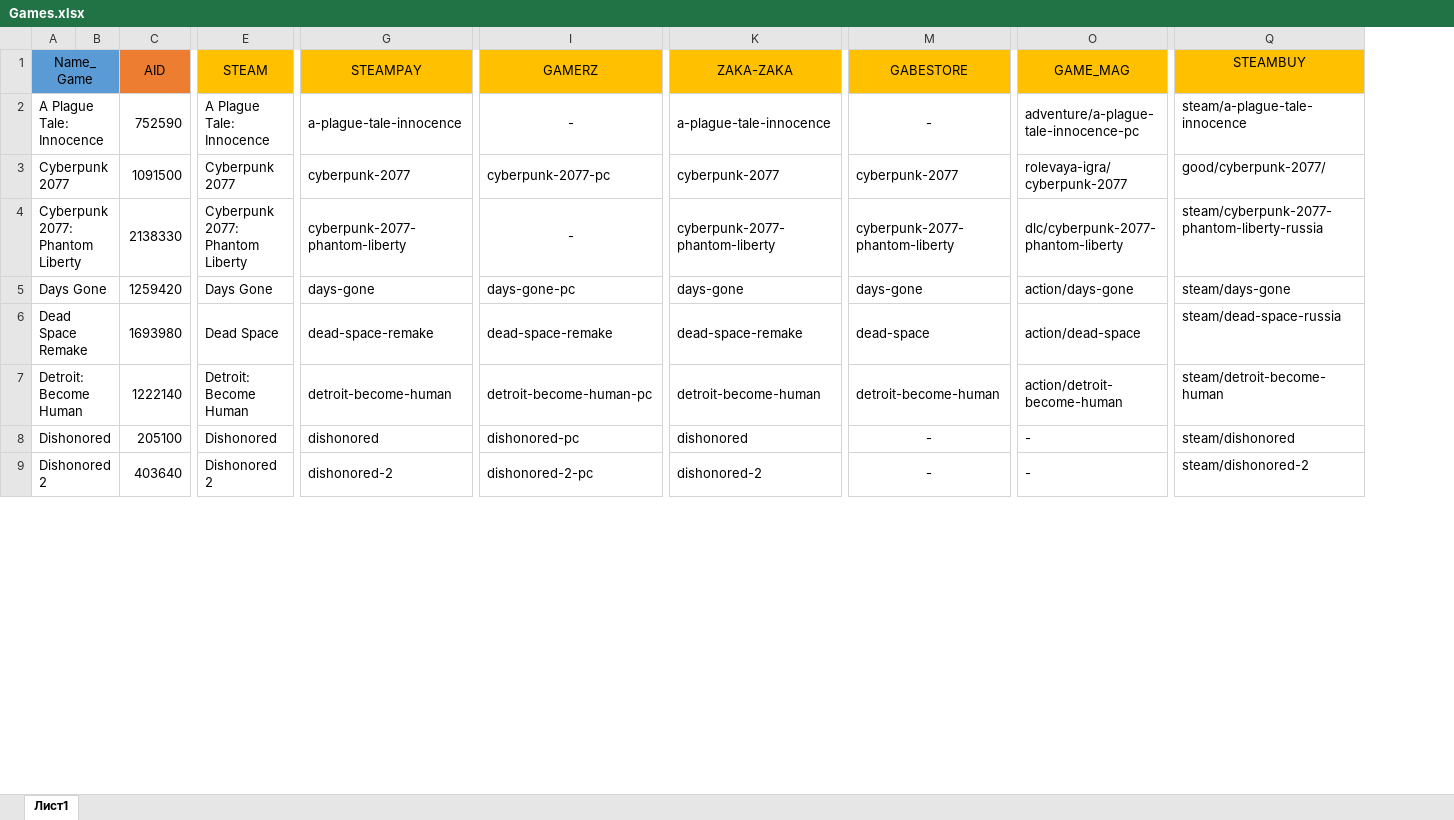
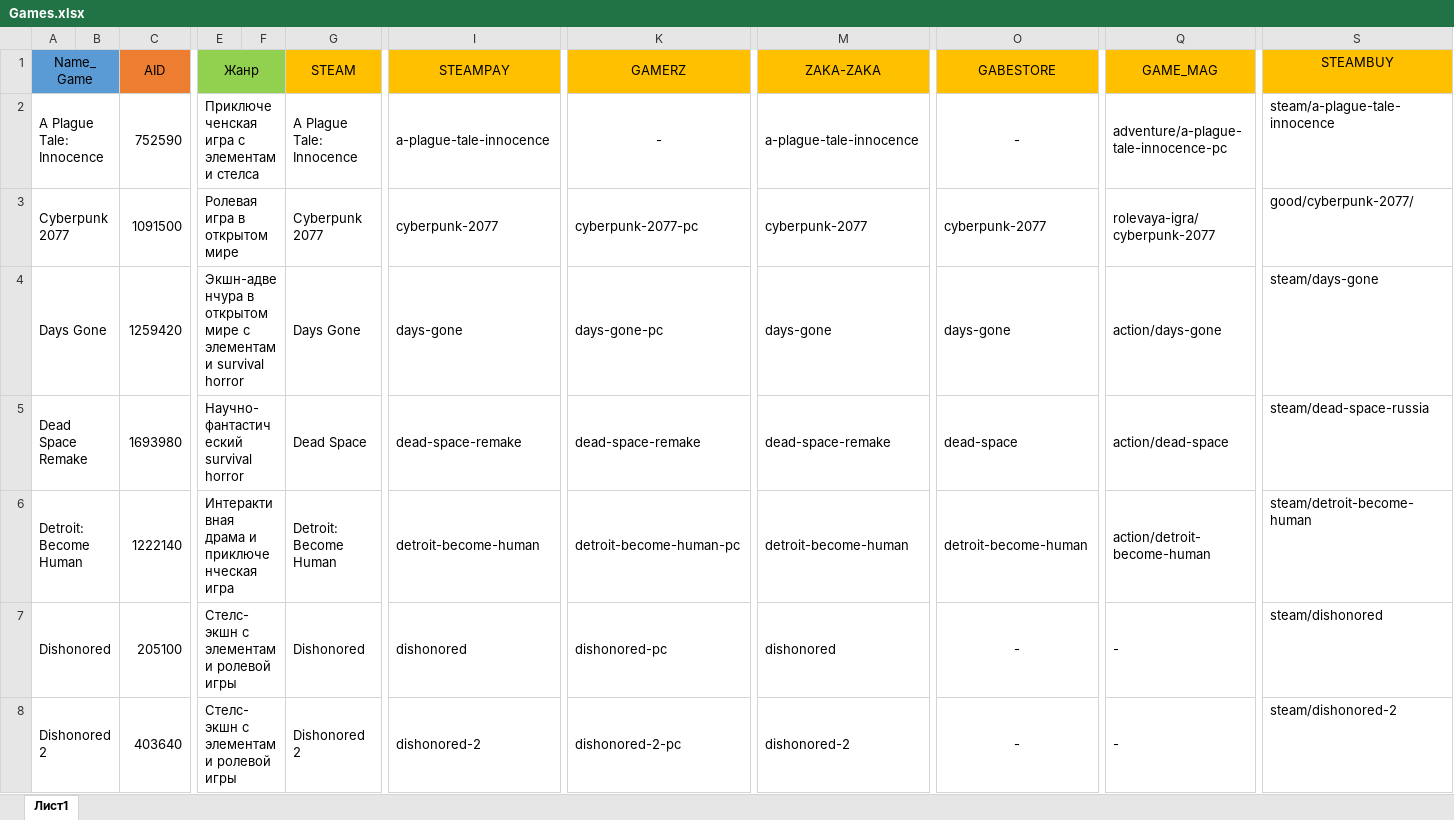
Before and after one commit to BIJMURZA/insert_name_steam, an Excel workbook: Games.xlsx, sheet Лист1, drawn as a sheet; only a part is shown, gaps mark what is left out; values as stored, in another font and other column widths than the file's, no borders; removed rows and columns are numbered as before the commit, all else as after; rows hold the shown columns only; the diff names each change by its address in the sheet, - before the commit and + after, or states it on an @@ line.

Commit message:
Add files via upload

```diff
--- a/Games.xlsx (sheet Лист1)
+++ b/Games.xlsx (sheet Лист1)
+column E (Жанр), rows 2-8: Приключеченская игра с элементами стелса | Ролевая игра в открытом мире | Экшн-адвенчура в открытом мире с элементами survival horror | Научно-фантастический survival horror | Интерактивная драма и приключенческая игра | Стелс-экшн с элементами ролевой игры | Стелс-экшн с элементами ролевой игры
+column F, empty
-row 4: Cyberpunk 2077: Phantom Liberty |  | 2138330 | Cyberpunk 2077: Phantom Liberty | cyberpunk-2077-phantom-liberty | - | cyberpunk-2077-phantom-liberty | cyberpunk-2077-phantom-liberty | dlc/cyberpunk-2077-phantom-liberty | steam/cyberpunk-2077-phantom-liberty-russia
```
